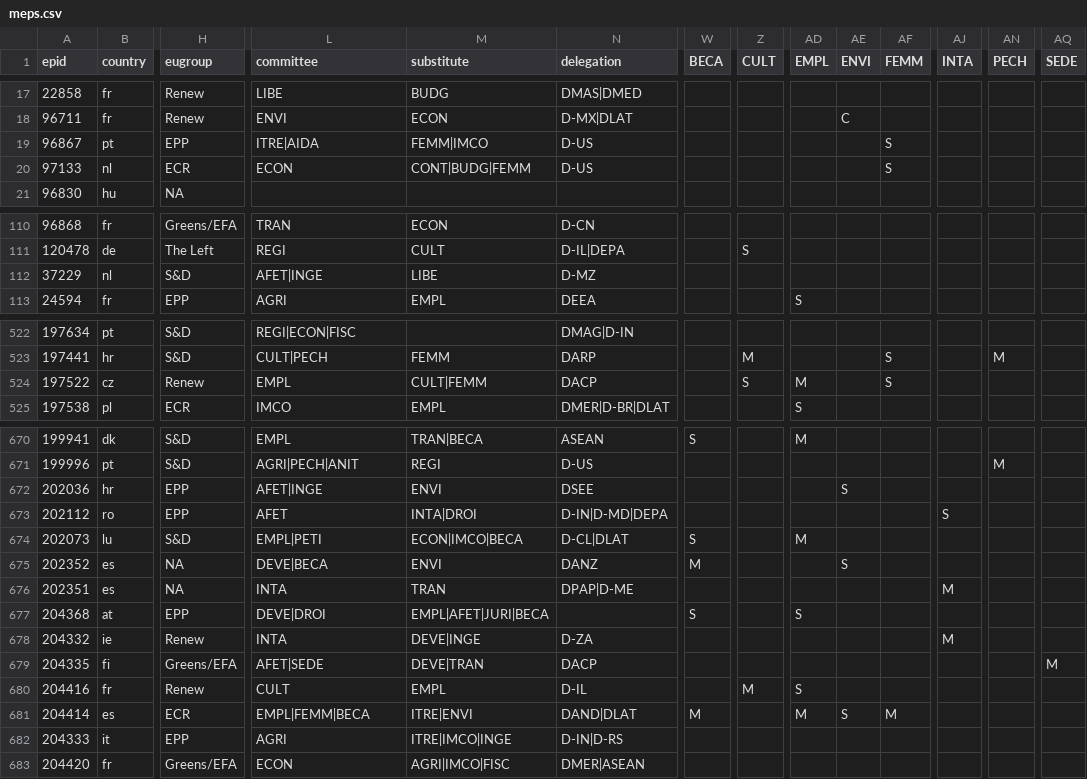
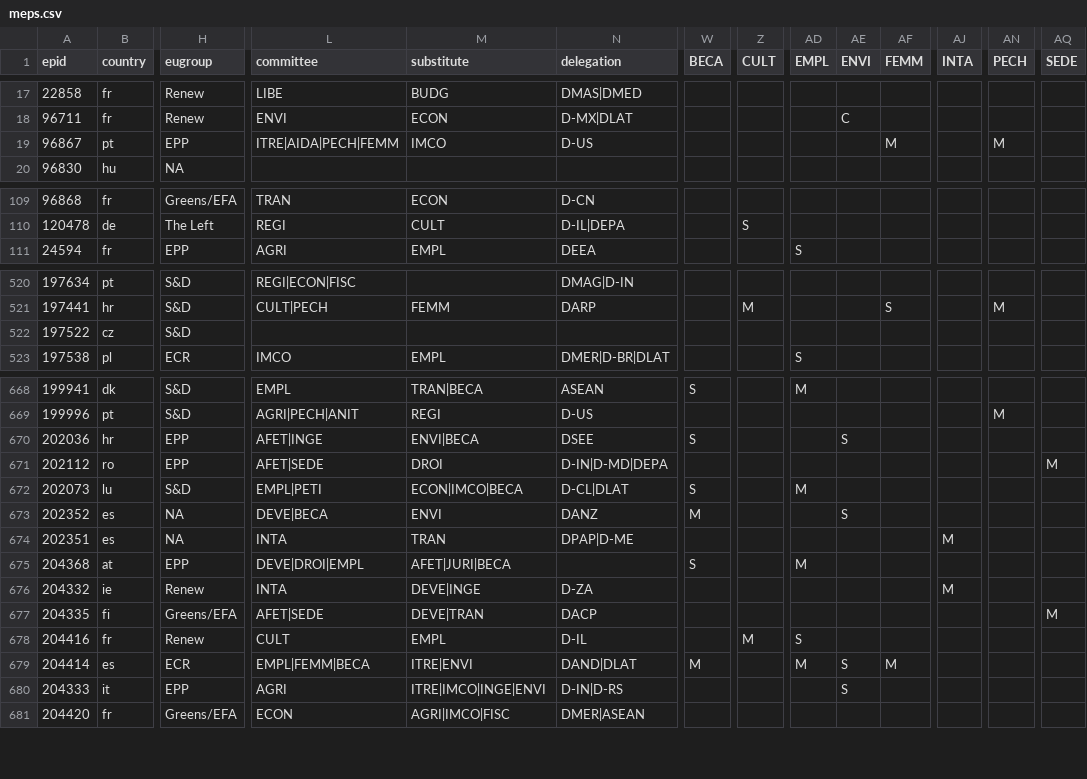
Before and after one commit to TechToThePeople/mep, a CSV file: data/meps.csv, drawn as a sheet; only a part is shown, gaps mark what is left out; removed rows and columns are numbered as before the commit, all else as after; rows hold the shown columns only; the diff covers the shown part only; the diff names each change by its address in the sheet, - before the commit and + after, or states it on an @@ line.

Commit message:
update list of meps, bday edition

```diff
--- a/data/meps.csv
+++ b/data/meps.csv
-L19 (committee): ITRE|AIDA
+L19 (committee): ITRE|AIDA|PECH|FEMM
-M19 (substitute): FEMM|IMCO
+M19 (substitute): IMCO
-AF19 (FEMM): S
+AF19 (FEMM): M
-AN19 (PECH): (empty)
+AN19 (PECH): M
-row 20: 97133 | nl | ECR | ECON | CONT|BUDG|FEMM | D-US |  |  |  |  | S
-row 112: 37229 | nl | S&D | AFET|INGE | LIBE | D-MZ
-H522 (eugroup): Renew
+H522 (eugroup): S&D
-L522 (committee): EMPL
+L522 (committee): (empty)
-M522 (substitute): CULT|FEMM
+M522 (substitute): (empty)
-N522 (delegation): DACP
+N522 (delegation): (empty)
-Z522 (CULT): S
+Z522 (CULT): (empty)
-AD522 (EMPL): M
+AD522 (EMPL): (empty)
-AF522 (FEMM): S
+AF522 (FEMM): (empty)
-M670 (substitute): ENVI
+M670 (substitute): ENVI|BECA
-W670 (BECA): (empty)
+W670 (BECA): S
-L671 (committee): AFET
+L671 (committee): AFET|SEDE
-M671 (substitute): INTA|DROI
+M671 (substitute): DROI
-AJ671 (INTA): S
+AJ671 (INTA): (empty)
-AQ671 (SEDE): (empty)
+AQ671 (SEDE): M
-L675 (committee): DEVE|DROI
+L675 (committee): DEVE|DROI|EMPL
-M675 (substitute): EMPL|AFET|JURI|BECA
+M675 (substitute): AFET|JURI|BECA
-AD675 (EMPL): S
+AD675 (EMPL): M
-M680 (substitute): ITRE|IMCO|INGE
+M680 (substitute): ITRE|IMCO|INGE|ENVI
-AE680 (ENVI): (empty)
+AE680 (ENVI): S
```
Also changed, not shown: 104 edited cells elsewhere in this file, 5 other files.
